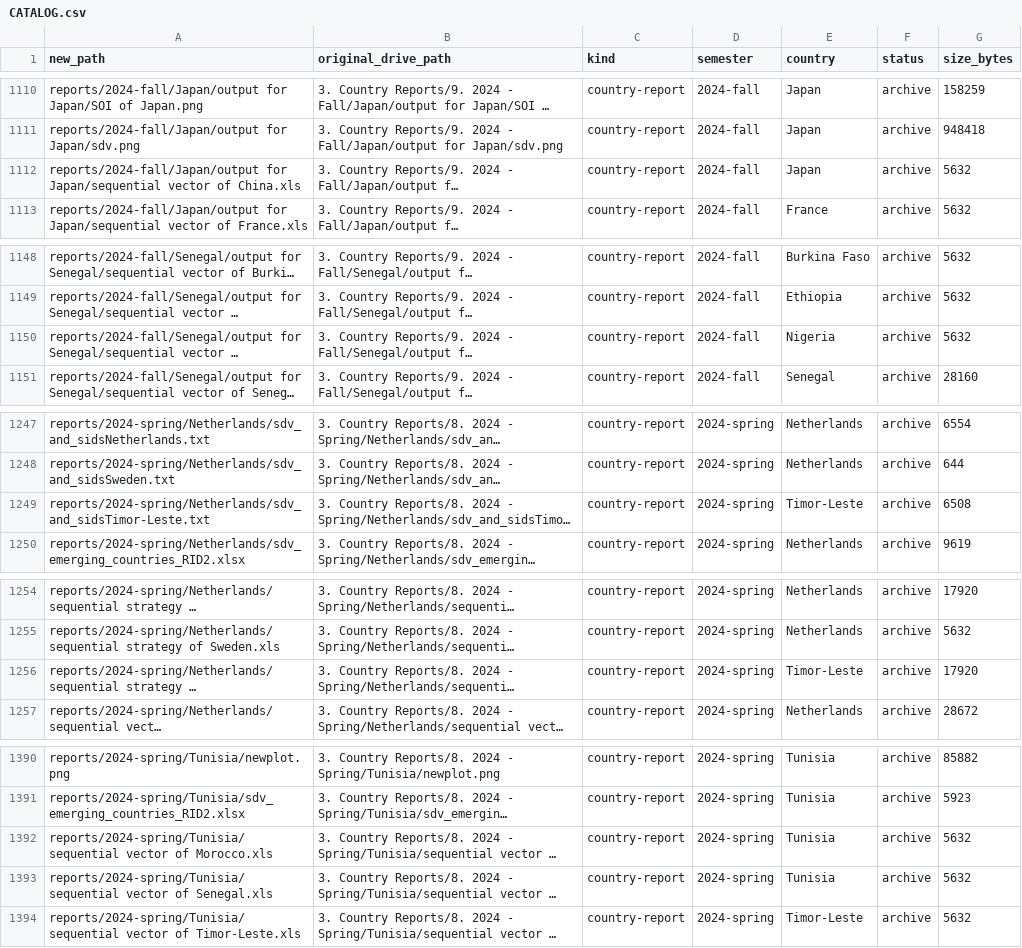
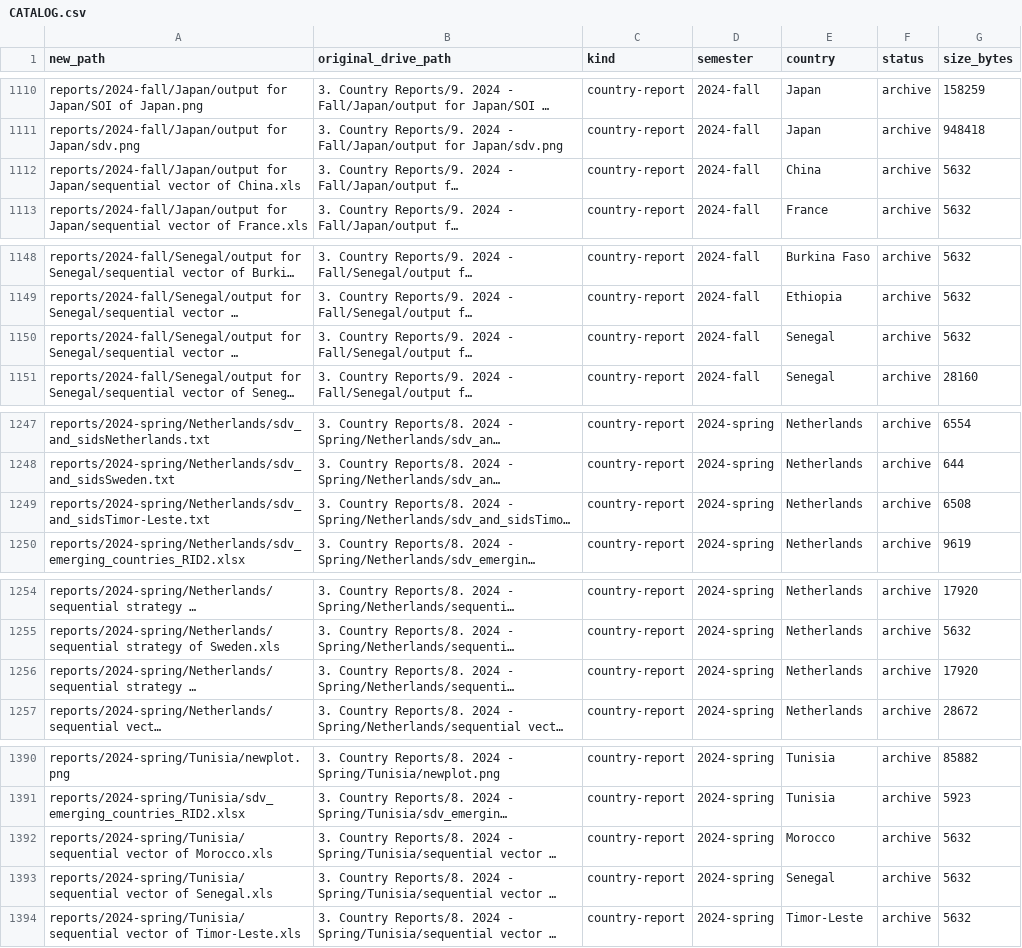
Before and after one commit to WillBetts22/eci-research, a CSV file: catalog/CATALOG.csv, drawn as a sheet; only a part is shown, gaps mark what is left out; long unchanged cells end in …; the diff covers the shown part only; the diff names each change by its address in the sheet, - before the commit and + after, or states it on an @@ line.

```diff
--- a/catalog/CATALOG.csv
+++ b/catalog/CATALOG.csv
-E1112 (country): Japan
+E1112 (country): China
-E1150 (country): Nigeria
+E1150 (country): Senegal
-E1249 (country): Timor-Leste
+E1249 (country): Netherlands
-E1256 (country): Timor-Leste
+E1256 (country): Netherlands
-E1392 (country): Tunisia
+E1392 (country): Morocco
-E1393 (country): Tunisia
+E1393 (country): Senegal
```
Also changed, not shown: 10 edited cells elsewhere in this file, 1 other file.
